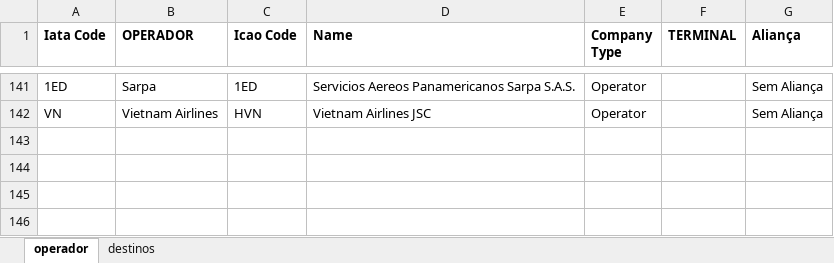
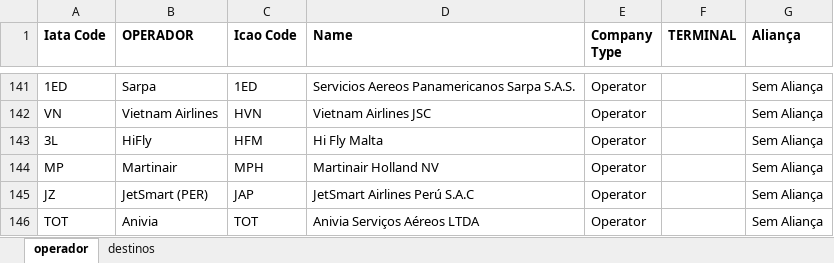
Before and after one commit to mecargoenlaleche/mecargoenlaleche, an Excel workbook: referências.xlsx, sheet operador, drawn as a sheet; only a part is shown, gaps mark what is left out; values as stored, in another font and other column widths than the file's, no borders; the diff names each change by its address in the sheet, - before the commit and + after, or states it on an @@ line.

Commit message:
Add files via upload

```diff
--- a/referências.xlsx (sheet operador)
+++ b/referências.xlsx (sheet operador)
+row 143: 3L | HiFly | HFM | Hi Fly Malta | Operator |  | Sem Aliança
+row 144: MP | Martinair | MPH | Martinair Holland NV | Operator |  | Sem Aliança
+row 145: JZ | JetSmart (PER) | JAP | JetSmart Airlines Perú S.A.C | Operator |  | Sem Aliança
+row 146: TOT | Anivia | TOT | Anivia Serviços Aéreos LTDA | Operator |  | Sem Aliança
```
Also changed, not shown: sheet destinos.
